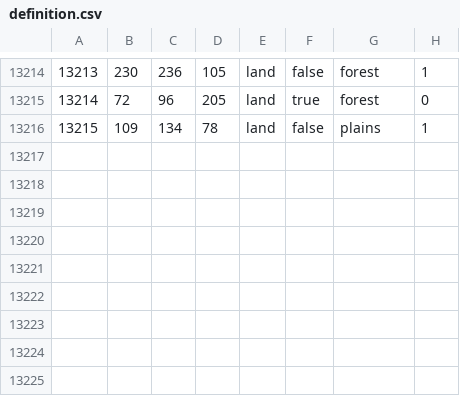
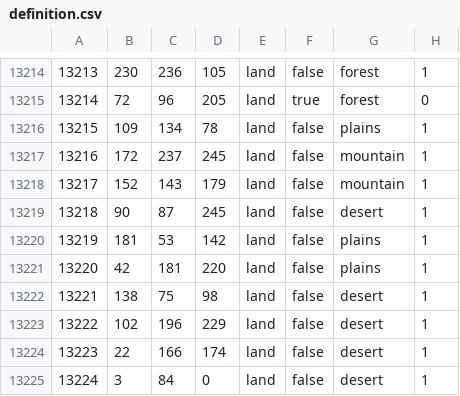
Before and after one commit to captaingen/World-in-Ashes, a CSV file: map/definition.csv, drawn as a sheet; only a part is shown, gaps mark what is left out; the diff names each change by its address in the sheet, - before the commit and + after, or states it on an @@ line.

```diff
--- a/map/definition.csv
+++ b/map/definition.csv
+row 13217: 13216 | 172 | 237 | 245 | land | false | mountain | 1
+row 13218: 13217 | 152 | 143 | 179 | land | false | mountain | 1
+row 13219: 13218 | 90 | 87 | 245 | land | false | desert | 1
+row 13220: 13219 | 181 | 53 | 142 | land | false | plains | 1
+row 13221: 13220 | 42 | 181 | 220 | land | false | plains | 1
+row 13222: 13221 | 138 | 75 | 98 | land | false | desert | 1
+row 13223: 13222 | 102 | 196 | 229 | land | false | desert | 1
+row 13224: 13223 | 22 | 166 | 174 | land | false | desert | 1
+row 13225: 13224 | 3 | 84 | 0 | land | false | desert | 1
```
Also changed, not shown: 16 other files.
